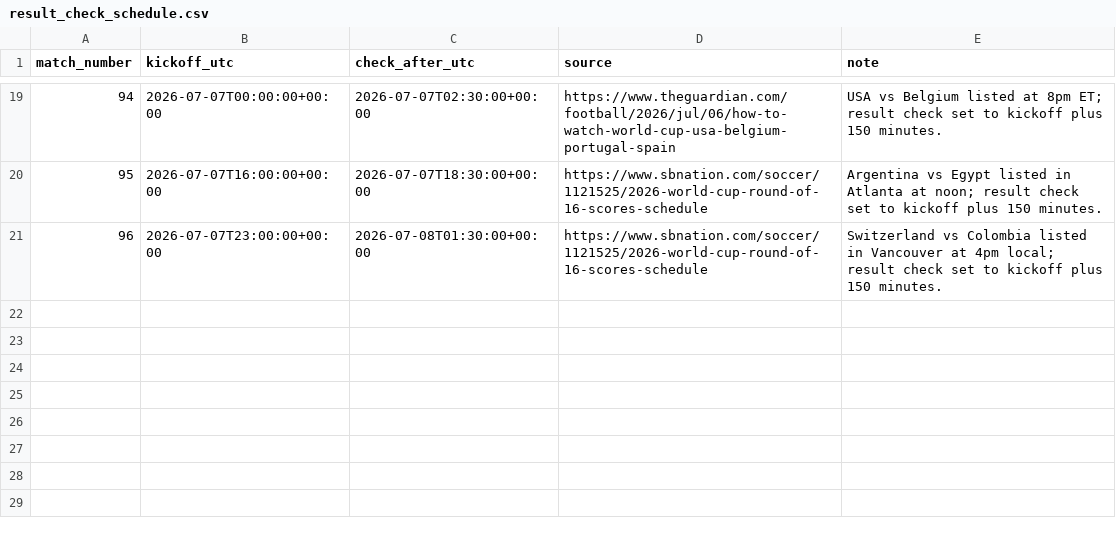
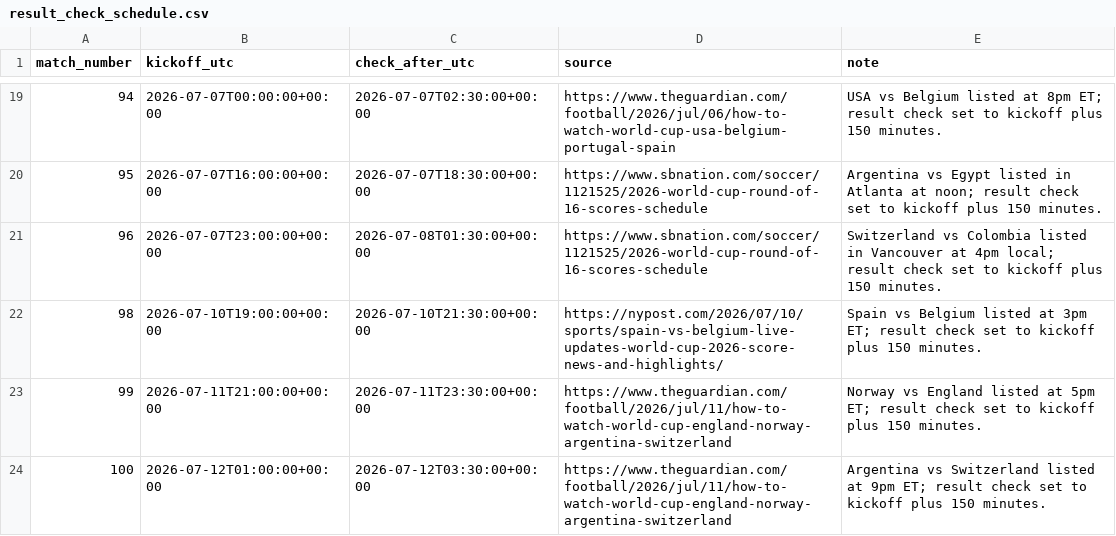
Before and after one commit to ffCrack/2026-worldcup-agent, a CSV file: data/result_check_schedule.csv, drawn as a sheet; only a part is shown, gaps mark what is left out.

```diff
--- a/data/result_check_schedule.csv
+++ b/data/result_check_schedule.csv
@@ -21 +21,4 @@ match_number,kickoff_utc,check_after_utc,source,note
 96,2026-07-07T23:00:00+00:00,2026-07-08T01:30:00+00:00,https://www.sbnation.com/soccer/1121525/2026-world-cup-round-of-16-scores-schedule,Switzerland vs Colombia listed in Vancouver at 4pm local; result check set to kickoff plus 150 minutes.
+98,2026-07-10T19:00:00+00:00,2026-07-10T21:30:00+00:00,https://nypost.com/2026/07/10/sports/spain-vs-belgium-live-updates-world-cup-2026-score-news-and-highlights/,Spain vs Belgium listed at 3pm ET; result check set to kickoff plus 150 minutes.
+99,2026-07-11T21:00:00+00:00,2026-07-11T23:30:00+00:00,https://www.theguardian.com/football/2026/jul/11/how-to-watch-world-cup-england-norway-argentina-switzerland,Norway vs England listed at 5pm ET; result check set to kickoff plus 150 minutes.
+100,2026-07-12T01:00:00+00:00,2026-07-12T03:30:00+00:00,https://www.theguardian.com/football/2026/jul/11/how-to-watch-world-cup-england-norway-argentina-switzerland,Argentina vs Switzerland listed at 9pm ET; result check set to kickoff plus 150 minutes.
```
Also changed, not shown: data/knockout_bracket_predictions.csv, data/match_intelligence_notes.csv, 14 other files.
